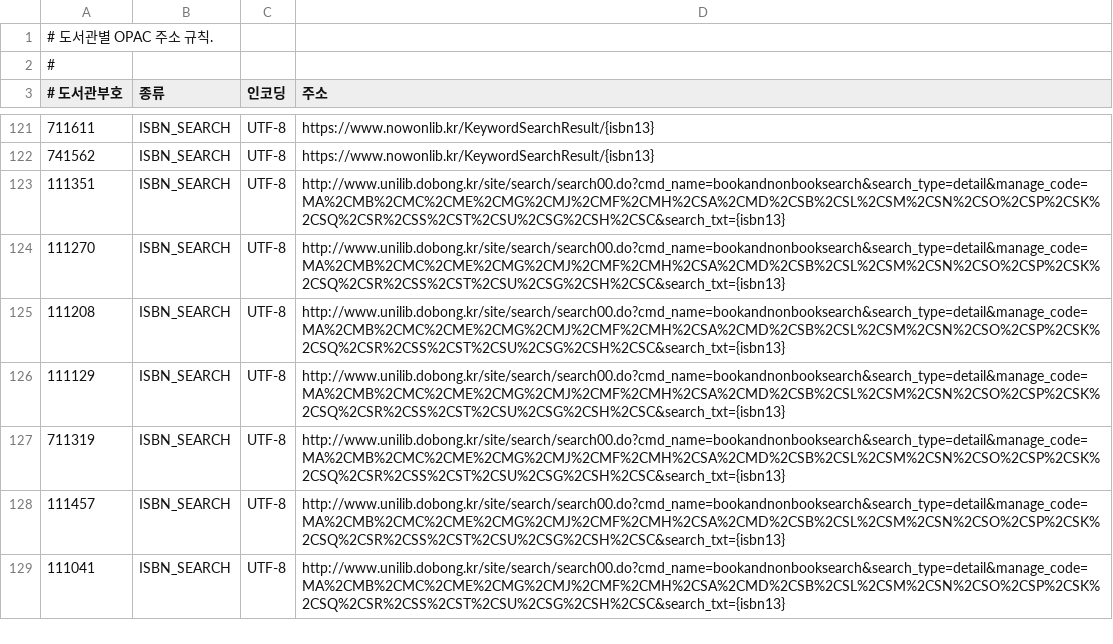
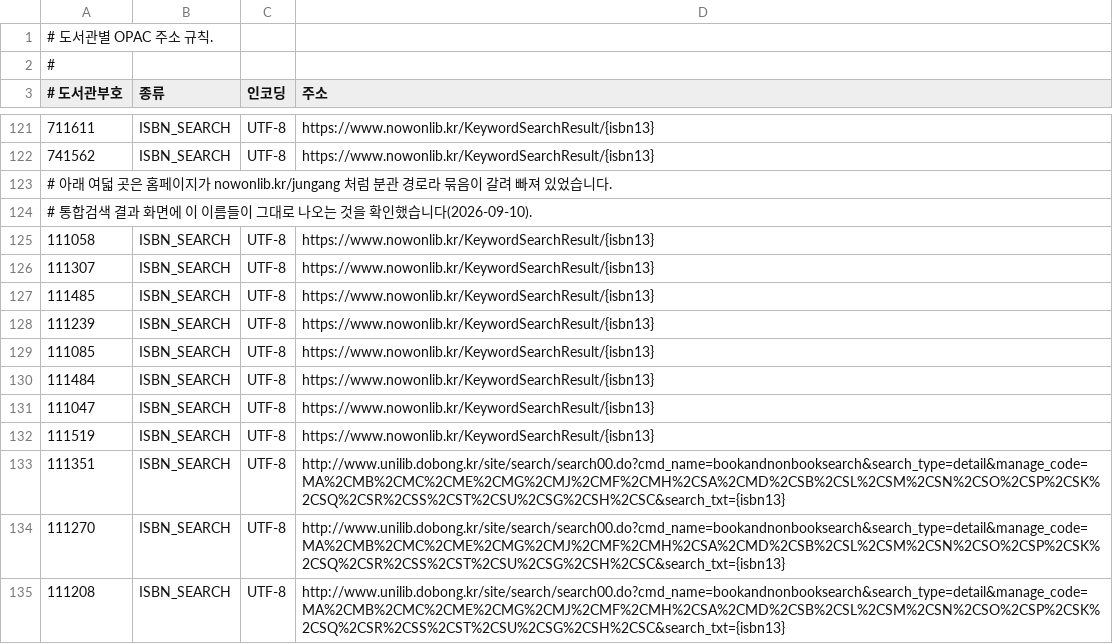
Before and after one commit to LeeeeeJY/where-is-my-book, a CSV file: backend/src/main/resources/opac/templates.csv, drawn as a sheet; only a part is shown, gaps mark what is left out; the shorter side is filled out with more unchanged rows; the diff names each change by its address in the sheet, - before the commit and + after, or states it on an @@ line.

```diff
--- a/backend/src/main/resources/opac/templates.csv
+++ b/backend/src/main/resources/opac/templates.csv
+row 123: # 아래 여덟 곳은 홈페이지가 nowonlib.kr/jungang 처럼 분관 경로라 묶음이 갈려 빠져 있었습니다.
+row 124: # 통합검색 결과 화면에 이 이름들이 그대로 나오는 것을 확인했습니다(2026-09-10).
+row 125: 111058 | ISBN_SEARCH | UTF-8 | https://www.nowonlib.kr/KeywordSearchResult/{isbn13}
+row 126: 111307 | ISBN_SEARCH | UTF-8 | https://www.nowonlib.kr/KeywordSearchResult/{isbn13}
+row 127: 111485 | ISBN_SEARCH | UTF-8 | https://www.nowonlib.kr/KeywordSearchResult/{isbn13}
+row 128: 111239 | ISBN_SEARCH | UTF-8 | https://www.nowonlib.kr/KeywordSearchResult/{isbn13}
+row 129: 111085 | ISBN_SEARCH | UTF-8 | https://www.nowonlib.kr/KeywordSearchResult/{isbn13}
+row 130: 111484 | ISBN_SEARCH | UTF-8 | https://www.nowonlib.kr/KeywordSearchResult/{isbn13}
+row 131: 111047 | ISBN_SEARCH | UTF-8 | https://www.nowonlib.kr/KeywordSearchResult/{isbn13}
+row 132: 111519 | ISBN_SEARCH | UTF-8 | https://www.nowonlib.kr/KeywordSearchResult/{isbn13}
```
Also changed, not shown: 4 other files.
